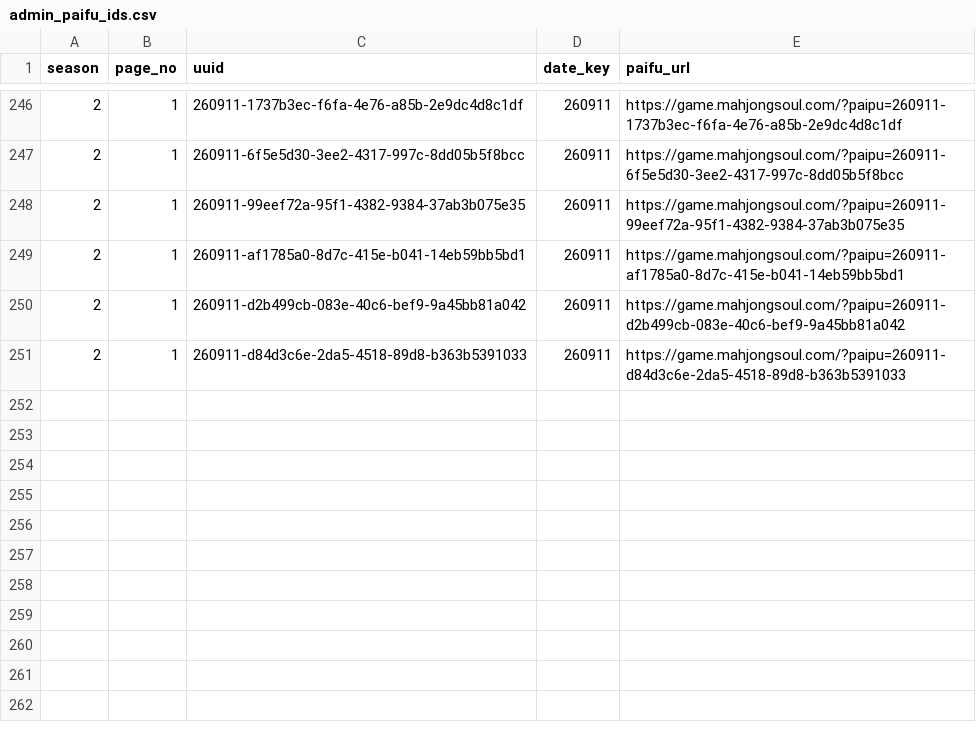
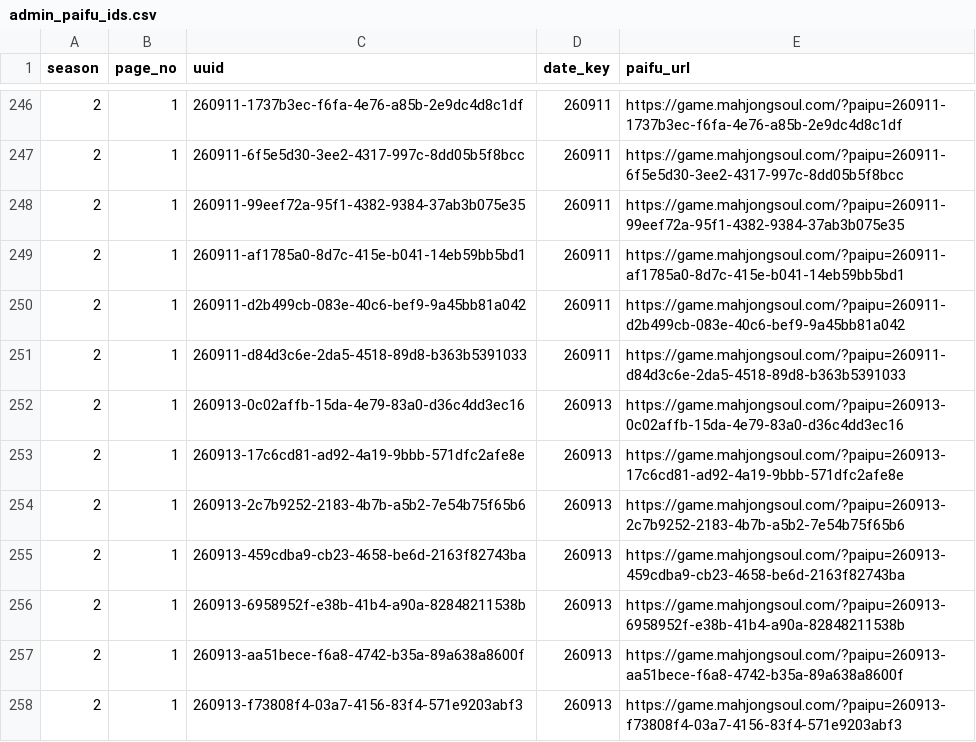
Before and after one commit to saint-chinu/majsoul-league, a CSV file: data/new/admin_paifu_ids.csv, drawn as a sheet; only a part is shown, gaps mark what is left out.

```diff
--- a/data/new/admin_paifu_ids.csv
+++ b/data/new/admin_paifu_ids.csv
@@ -251 +251,8 @@
 2,1,260911-d84d3c6e-2da5-4518-89d8-b363b5391033,260911,https://game.mahjongsoul.com/?paipu=260911-d84d3c6e-2da5-4518-89d8-b363b5391033
+2,1,260913-0c02affb-15da-4e79-83a0-d36c4dd3ec16,260913,https://game.mahjongsoul.com/?paipu=260913-0c02affb-15da-4e79-83a0-d36c4dd3ec16
+2,1,260913-17c6cd81-ad92-4a19-9bbb-571dfc2afe8e,260913,https://game.mahjongsoul.com/?paipu=260913-17c6cd81-ad92-4a19-9bbb-571dfc2afe8e
+2,1,260913-2c7b9252-2183-4b7b-a5b2-7e54b75f65b6,260913,https://game.mahjongsoul.com/?paipu=260913-2c7b9252-2183-4b7b-a5b2-7e54b75f65b6
+2,1,260913-459cdba9-cb23-4658-be6d-2163f82743ba,260913,https://game.mahjongsoul.com/?paipu=260913-459cdba9-cb23-4658-be6d-2163f82743ba
+2,1,260913-6958952f-e38b-41b4-a90a-82848211538b,260913,https://game.mahjongsoul.com/?paipu=260913-6958952f-e38b-41b4-a90a-82848211538b
+2,1,260913-aa51bece-f6a8-4742-b35a-89a638a8600f,260913,https://game.mahjongsoul.com/?paipu=260913-aa51bece-f6a8-4742-b35a-89a638a8600f
+2,1,260913-f73808f4-03a7-4156-83f4-571e9203abf3,260913,https://game.mahjongsoul.com/?paipu=260913-f73808f4-03a7-4156-83f4-571e9203abf3
```
Also changed, not shown: data/new/admin_paifu_ids_new_season2.csv, 35 other files.
